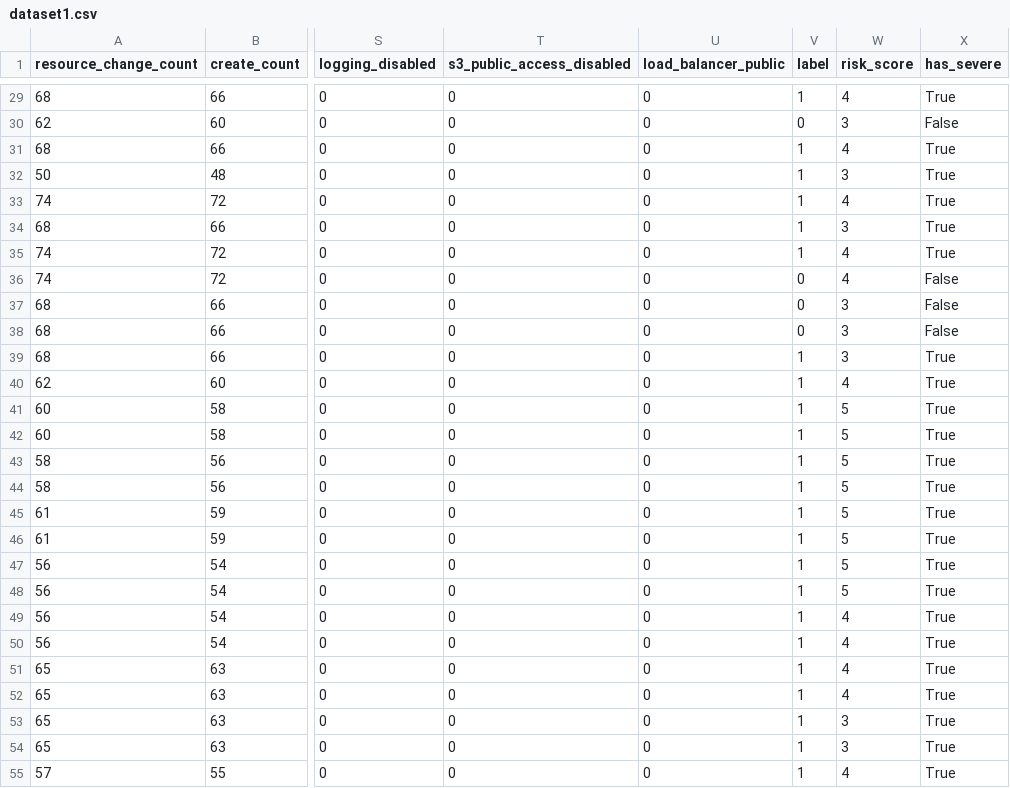
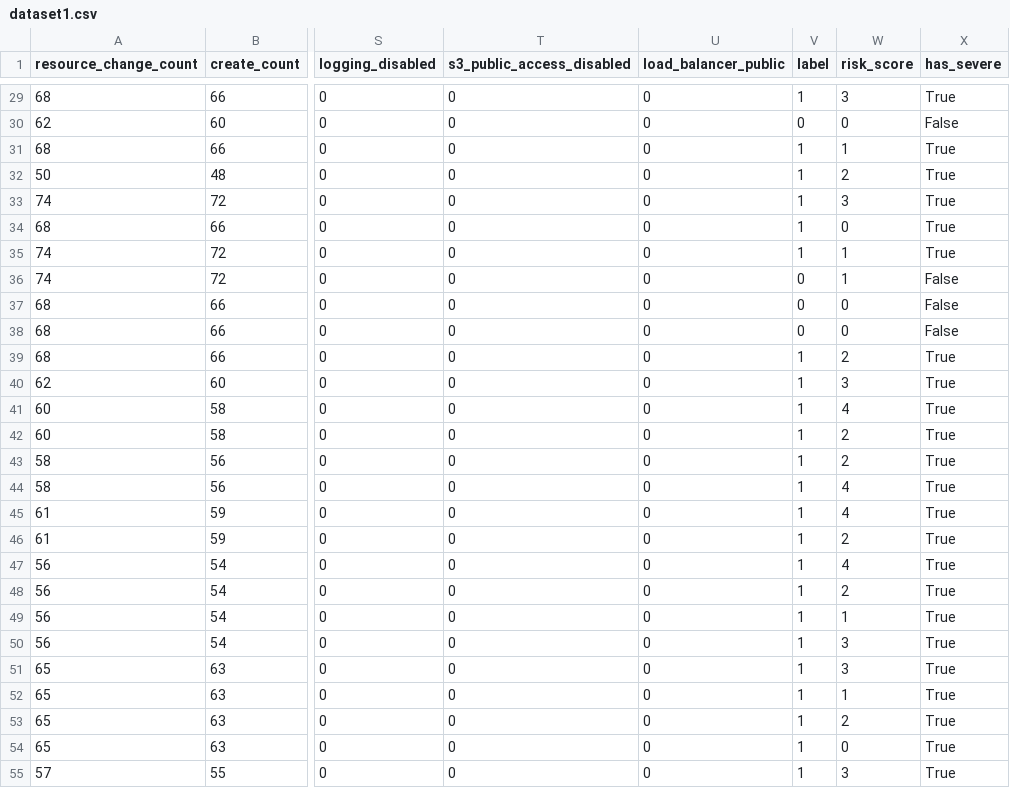
Before and after one commit to ChuckyGamer96/iac-vprofile, a CSV file: dataset1.csv, drawn as a sheet; only a part is shown, gaps mark what is left out; the diff covers the shown part only; the diff names each change by its address in the sheet, - before the commit and + after, or states it on an @@ line.

```diff
--- a/dataset1.csv
+++ b/dataset1.csv
-W29 (risk_score): 4
+W29 (risk_score): 3
-W30 (risk_score): 3
+W30 (risk_score): 0
-W31 (risk_score): 4
+W31 (risk_score): 1
-W32 (risk_score): 3
+W32 (risk_score): 2
-W33 (risk_score): 4
+W33 (risk_score): 3
-W34 (risk_score): 3
+W34 (risk_score): 0
-W35:W36 (risk_score): 4
+W35:W36 (risk_score): 1
-W37:W38 (risk_score): 3
+W37:W38 (risk_score): 0
-W39 (risk_score): 3
+W39 (risk_score): 2
-W40 (risk_score): 4
+W40 (risk_score): 3
-W41 (risk_score): 5
+W41 (risk_score): 4
-W42:W43 (risk_score): 5
+W42:W43 (risk_score): 2
-W44:W45 (risk_score): 5
+W44:W45 (risk_score): 4
-W46 (risk_score): 5
+W46 (risk_score): 2
-W47 (risk_score): 5
+W47 (risk_score): 4
-W48 (risk_score): 5
+W48 (risk_score): 2
-W49 (risk_score): 4
+W49 (risk_score): 1
-W50:W51 (risk_score): 4
+W50:W51 (risk_score): 3
-W52 (risk_score): 4
+W52 (risk_score): 1
-W53 (risk_score): 3
+W53 (risk_score): 2
-W54 (risk_score): 3
+W54 (risk_score): 0
-W55 (risk_score): 4
+W55 (risk_score): 3
```
Also changed, not shown: 58 edited cells elsewhere in this file, 5 other files.
